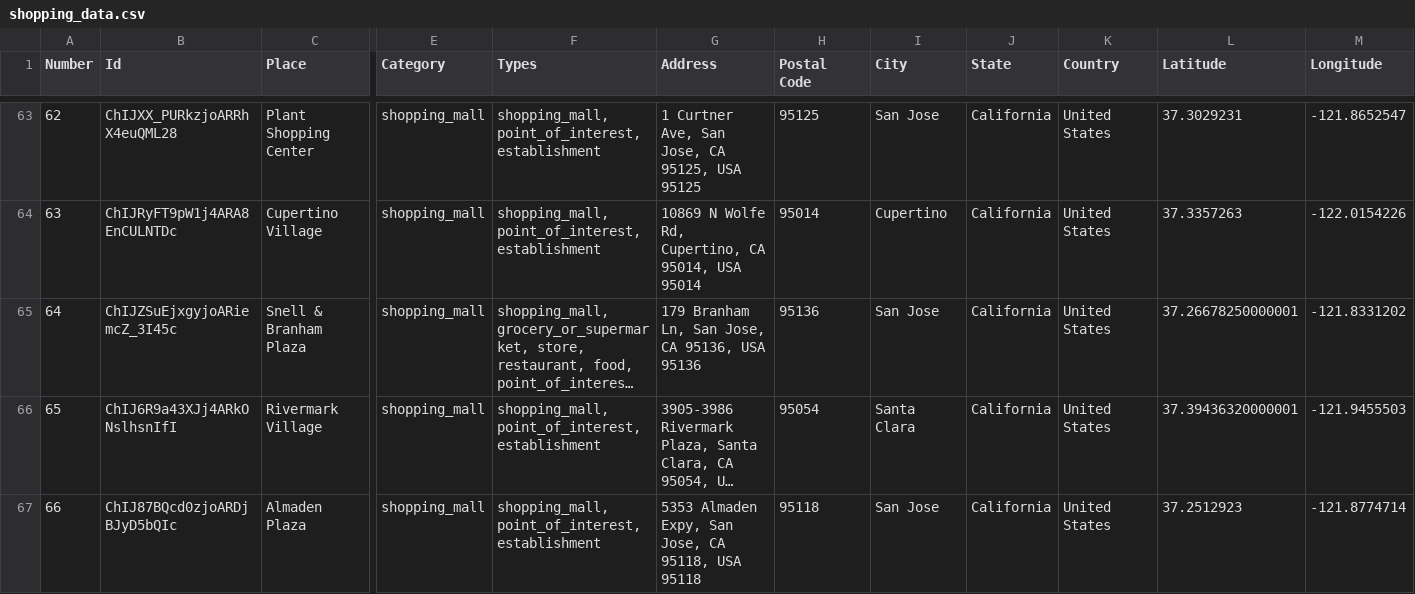
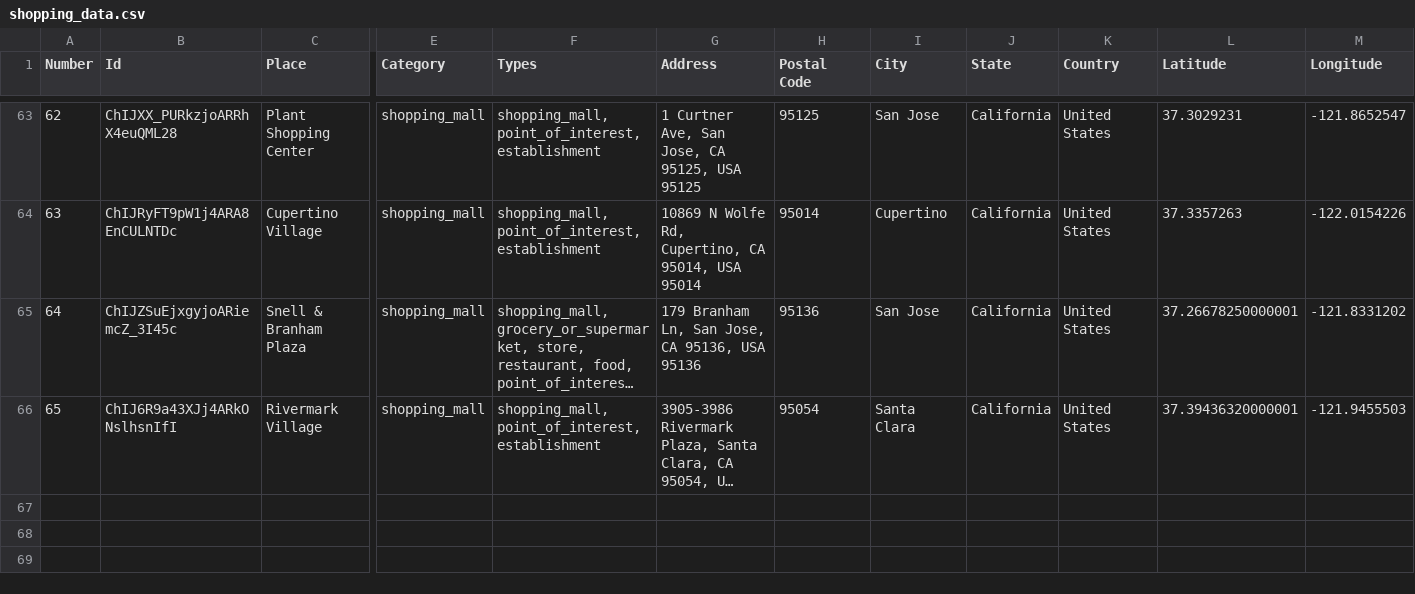
Before and after one commit to ireilly-reilly/JourneyGenius, a CSV file: journey-genius-data-scraping/shopping_data.csv, drawn as a sheet; only a part is shown, gaps mark what is left out; long unchanged cells end in …; rows hold the shown columns only; the diff names each change by its address in the sheet, - before the commit and + after, or states it on an @@ line.

```diff
--- a/journey-genius-data-scraping/shopping_data.csv
+++ b/journey-genius-data-scraping/shopping_data.csv
-row 67: 66 | ChIJ87BQcd0zjoARDjBJyD5bQIc | Almaden Plaza | shopping_mall | shopping_mall, point_of_interest, establishment | 5353 Almaden Expy, San Jose, CA 95118, USA 95118 | 95118 | San Jose | California | United States | 37.2512923 | -121.8774714
```
Also changed, not shown: journey-genius-data-scraping/hotel_data.csv, journey-genius-data-scraping/landmark_data.csv, 2 other files.
